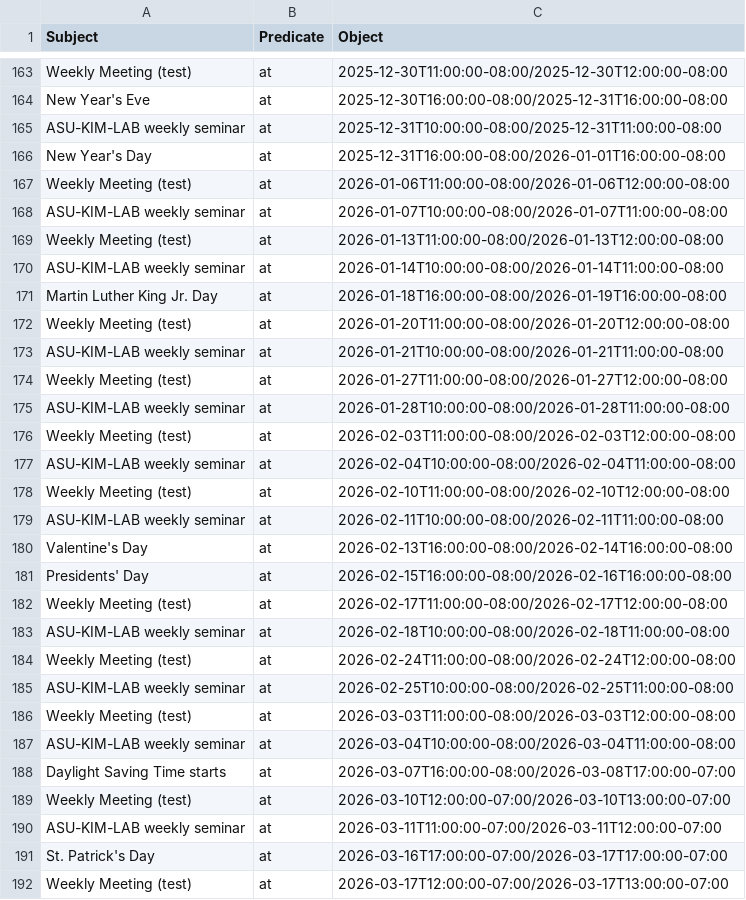
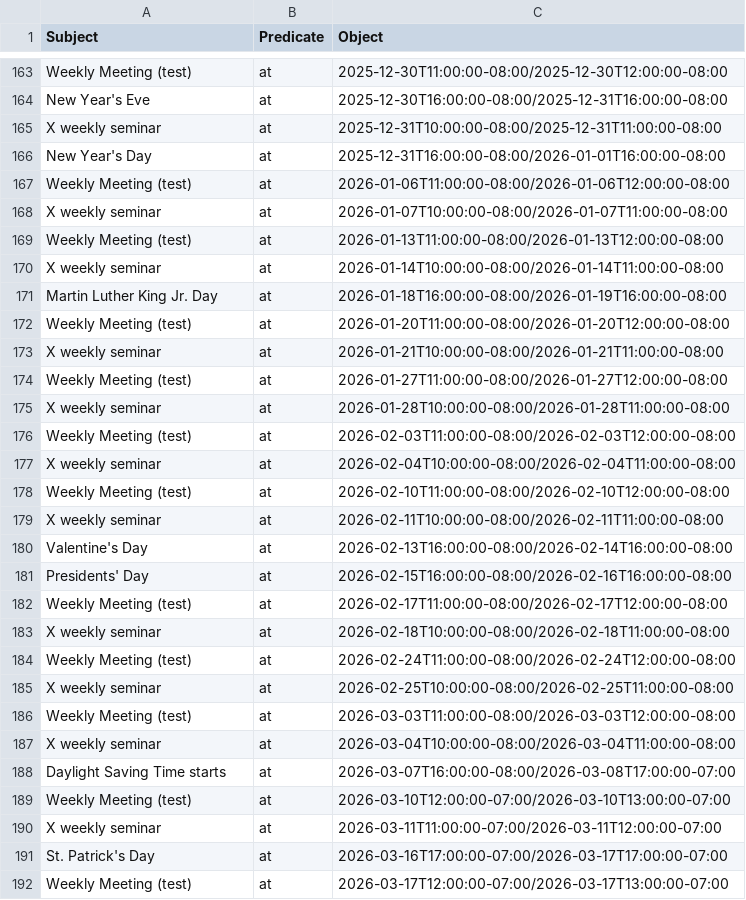
Before and after one commit to asu-kim/personalized-ondevice-llm, a CSV file: dataset-generated/Triple_2.csv, drawn as a sheet; only a part is shown, gaps mark what is left out; the diff covers the shown part only.

Commit message:
Changed the adress in dataset to anonymize

```diff
--- a/dataset-generated/Triple_2.csv
+++ b/dataset-generated/Triple_2.csv
@@ -164,17 +164,17 @@ Subject,Predicate,Object
 "New Year's Eve","at","2025-12-30T16:00:00-08:00/2025-12-31T16:00:00-08:00"
-"ASU-KIM-LAB weekly seminar","at","2025-12-31T10:00:00-08:00/2025-12-31T11:00:00-08:00"
+"X weekly seminar","at","2025-12-31T10:00:00-08:00/2025-12-31T11:00:00-08:00"
 "New Year's Day","at","2025-12-31T16:00:00-08:00/2026-01-01T16:00:00-08:00"
 "Weekly Meeting (test)","at","2026-01-06T11:00:00-08:00/2026-01-06T12:00:00-08:00"
-"ASU-KIM-LAB weekly seminar","at","2026-01-07T10:00:00-08:00/2026-01-07T11:00:00-08:00"
+"X weekly seminar","at","2026-01-07T10:00:00-08:00/2026-01-07T11:00:00-08:00"
 "Weekly Meeting (test)","at","2026-01-13T11:00:00-08:00/2026-01-13T12:00:00-08:00"
-"ASU-KIM-LAB weekly seminar","at","2026-01-14T10:00:00-08:00/2026-01-14T11:00:00-08:00"
+"X weekly seminar","at","2026-01-14T10:00:00-08:00/2026-01-14T11:00:00-08:00"
 "Martin Luther King Jr. Day","at","2026-01-18T16:00:00-08:00/2026-01-19T16:00:00-08:00"
 "Weekly Meeting (test)","at","2026-01-20T11:00:00-08:00/2026-01-20T12:00:00-08:00"
-"ASU-KIM-LAB weekly seminar","at","2026-01-21T10:00:00-08:00/2026-01-21T11:00:00-08:00"
+"X weekly seminar","at","2026-01-21T10:00:00-08:00/2026-01-21T11:00:00-08:00"
 "Weekly Meeting (test)","at","2026-01-27T11:00:00-08:00/2026-01-27T12:00:00-08:00"
-"ASU-KIM-LAB weekly seminar","at","2026-01-28T10:00:00-08:00/2026-01-28T11:00:00-08:00"
+"X weekly seminar","at","2026-01-28T10:00:00-08:00/2026-01-28T11:00:00-08:00"
 "Weekly Meeting (test)","at","2026-02-03T11:00:00-08:00/2026-02-03T12:00:00-08:00"
-"ASU-KIM-LAB weekly seminar","at","2026-02-04T10:00:00-08:00/2026-02-04T11:00:00-08:00"
+"X weekly seminar","at","2026-02-04T10:00:00-08:00/2026-02-04T11:00:00-08:00"
 "Weekly Meeting (test)","at","2026-02-10T11:00:00-08:00/2026-02-10T12:00:00-08:00"
-"ASU-KIM-LAB weekly seminar","at","2026-02-11T10:00:00-08:00/2026-02-11T11:00:00-08:00"
+"X weekly seminar","at","2026-02-11T10:00:00-08:00/2026-02-11T11:00:00-08:00"
 "Valentine's Day","at","2026-02-13T16:00:00-08:00/2026-02-14T16:00:00-08:00"
@@ -182,10 +182,10 @@ Subject,Predicate,Object
 "Weekly Meeting (test)","at","2026-02-17T11:00:00-08:00/2026-02-17T12:00:00-08:00"
-"ASU-KIM-LAB weekly seminar","at","2026-02-18T10:00:00-08:00/2026-02-18T11:00:00-08:00"
+"X weekly seminar","at","2026-02-18T10:00:00-08:00/2026-02-18T11:00:00-08:00"
 "Weekly Meeting (test)","at","2026-02-24T11:00:00-08:00/2026-02-24T12:00:00-08:00"
-"ASU-KIM-LAB weekly seminar","at","2026-02-25T10:00:00-08:00/2026-02-25T11:00:00-08:00"
+"X weekly seminar","at","2026-02-25T10:00:00-08:00/2026-02-25T11:00:00-08:00"
 "Weekly Meeting (test)","at","2026-03-03T11:00:00-08:00/2026-03-03T12:00:00-08:00"
-"ASU-KIM-LAB weekly seminar","at","2026-03-04T10:00:00-08:00/2026-03-04T11:00:00-08:00"
+"X weekly seminar","at","2026-03-04T10:00:00-08:00/2026-03-04T11:00:00-08:00"
 "Daylight Saving Time starts","at","2026-03-07T16:00:00-08:00/2026-03-08T17:00:00-07:00"
 "Weekly Meeting (test)","at","2026-03-10T12:00:00-07:00/2026-03-10T13:00:00-07:00"
-"ASU-KIM-LAB weekly seminar","at","2026-03-11T11:00:00-07:00/2026-03-11T12:00:00-07:00"
+"X weekly seminar","at","2026-03-11T11:00:00-07:00/2026-03-11T12:00:00-07:00"
 "St. Patrick's Day","at","2026-03-16T17:00:00-07:00/2026-03-17T17:00:00-07:00"
```
Also changed, not shown: 22 edited cells elsewhere in this file, dataset-generated/QnA_1.csv, dataset-generated/QnA_2.csv, 3 other files.
